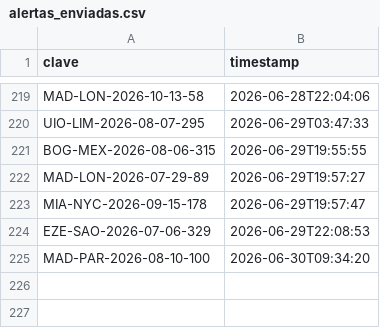
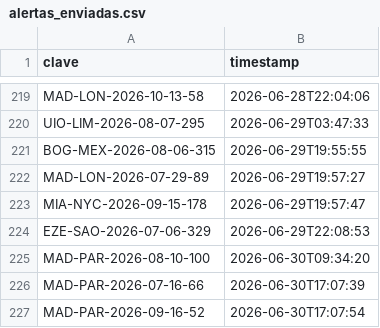
Before and after one commit to Felipebarv25/app-vuelos, a CSV file: datos/alertas_enviadas.csv, drawn as a sheet; only a part is shown, gaps mark what is left out; the diff names each change by its address in the sheet, - before the commit and + after, or states it on an @@ line.

```diff
--- a/datos/alertas_enviadas.csv
+++ b/datos/alertas_enviadas.csv
+row 226: MAD-PAR-2026-07-16-66 | 2026-06-30T17:07:39
+row 227: MAD-PAR-2026-09-16-52 | 2026-06-30T17:07:54
```
Also changed, not shown: 2 other files.
